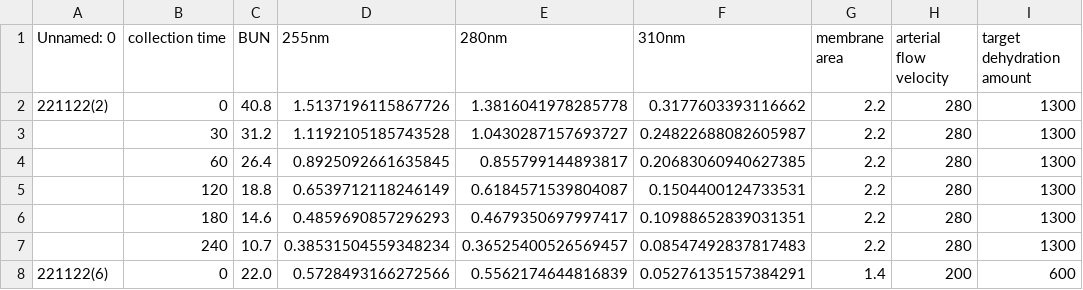
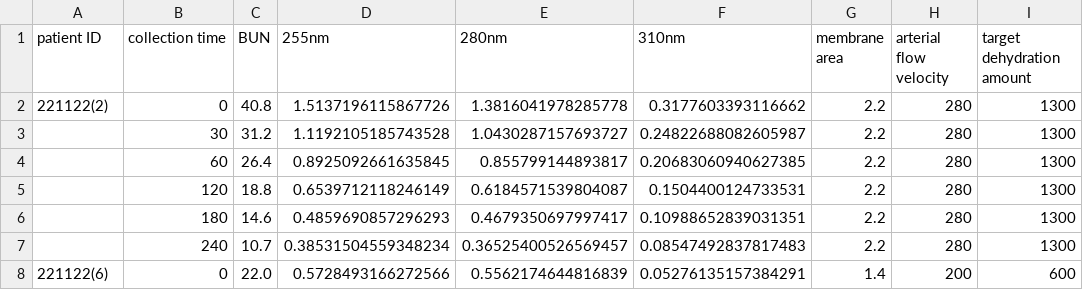
Before and after one commit to wingatesv/Dialysis_TabSurvey, a CSV file: data/dialysis_time.csv, drawn as a sheet; only a part is shown; the diff names each change by its address in the sheet, - before the commit and + after, or states it on an @@ line.

Commit message:
Update the main branch

```diff
--- a/data/dialysis_time.csv
+++ b/data/dialysis_time.csv
-A1: Unnamed: 0
+A1: patient ID
```
